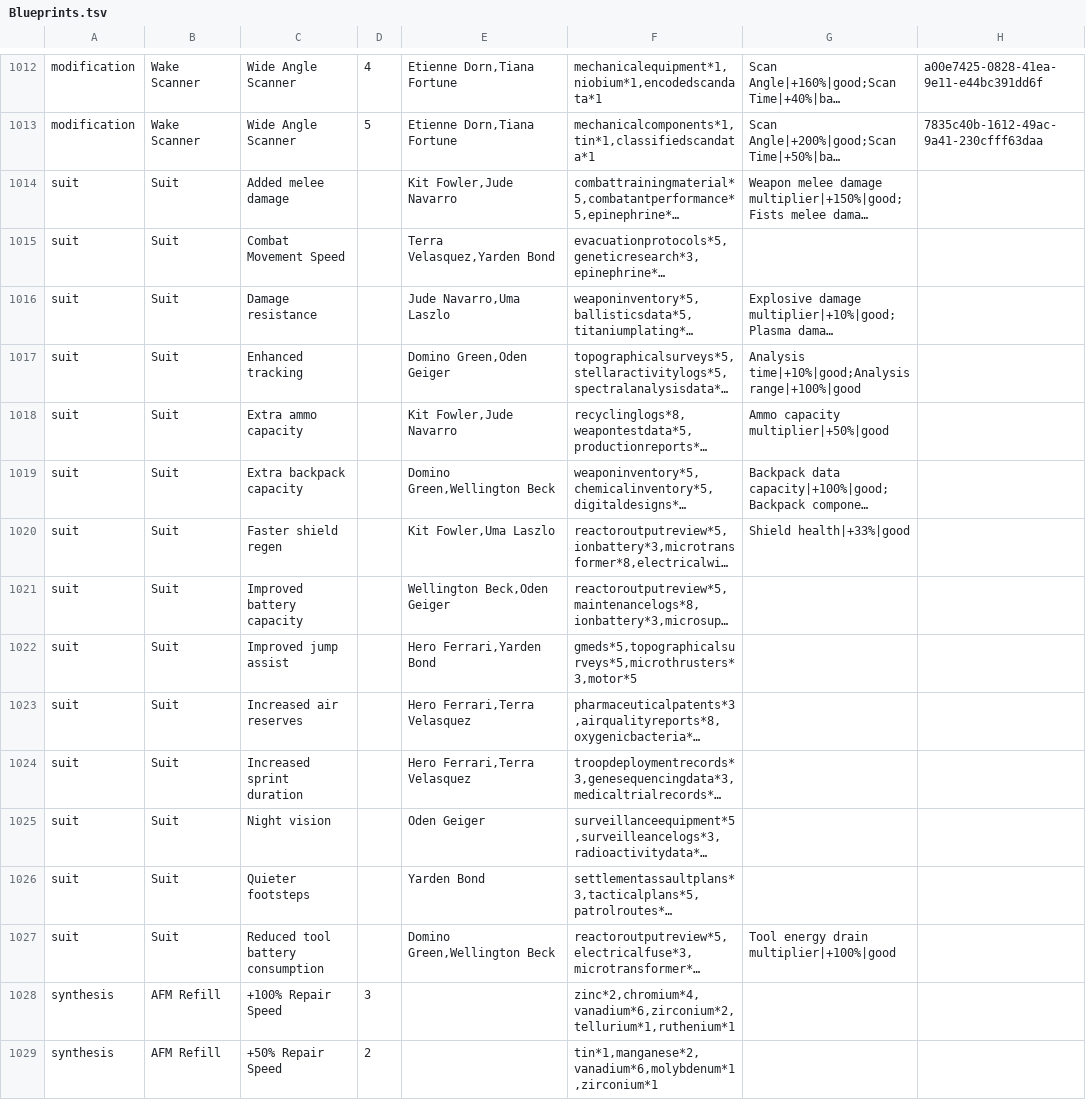
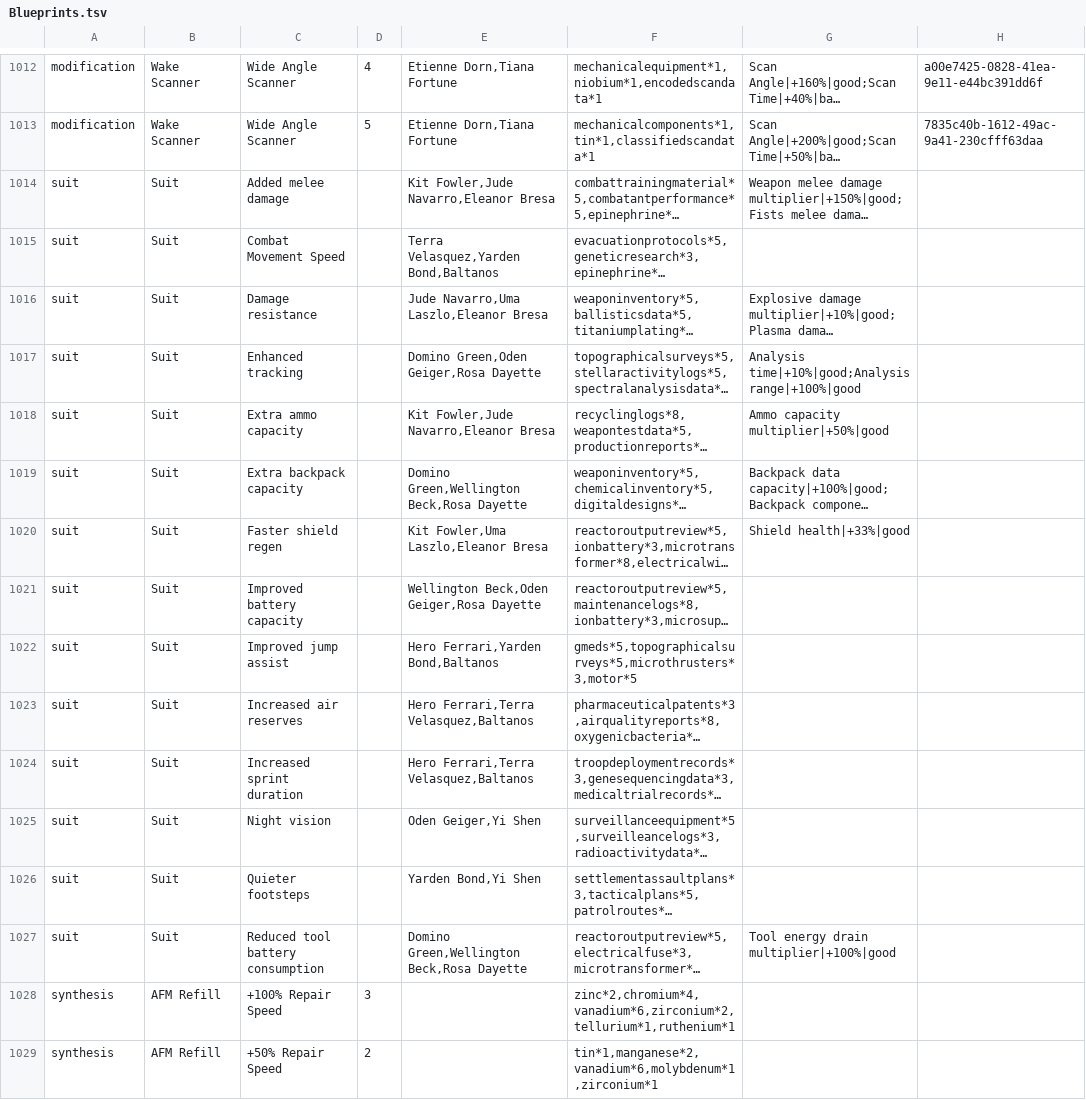
Before and after one commit to dseelinger/d47, a TSV file: src/D47.Core/Knowledge/Blueprints.tsv, drawn as a sheet; only a part is shown, gaps mark what is left out; long unchanged cells end in …; the diff covers the shown part only; the diff names each change by its address in the sheet, - before the commit and + after, or states it on an @@ line.

```diff
--- a/src/D47.Core/Knowledge/Blueprints.tsv
+++ b/src/D47.Core/Knowledge/Blueprints.tsv
-E1014: Kit Fowler,Jude Navarro
+E1014: Kit Fowler,Jude Navarro,Eleanor Bresa
-E1015: Terra Velasquez,Yarden Bond
+E1015: Terra Velasquez,Yarden Bond,Baltanos
-E1016: Jude Navarro,Uma Laszlo
+E1016: Jude Navarro,Uma Laszlo,Eleanor Bresa
-E1017: Domino Green,Oden Geiger
+E1017: Domino Green,Oden Geiger,Rosa Dayette
-E1018: Kit Fowler,Jude Navarro
+E1018: Kit Fowler,Jude Navarro,Eleanor Bresa
-E1019: Domino Green,Wellington Beck
+E1019: Domino Green,Wellington Beck,Rosa Dayette
-E1020: Kit Fowler,Uma Laszlo
+E1020: Kit Fowler,Uma Laszlo,Eleanor Bresa
-E1021: Wellington Beck,Oden Geiger
+E1021: Wellington Beck,Oden Geiger,Rosa Dayette
-E1022: Hero Ferrari,Yarden Bond
+E1022: Hero Ferrari,Yarden Bond,Baltanos
-E1023:E1024: Hero Ferrari,Terra Velasquez
+E1023:E1024: Hero Ferrari,Terra Velasquez,Baltanos
-E1025: Oden Geiger
+E1025: Oden Geiger,Yi Shen
-E1026: Yarden Bond
+E1026: Yarden Bond,Yi Shen
-E1027: Domino Green,Wellington Beck
+E1027: Domino Green,Wellington Beck,Rosa Dayette
```
Also changed, not shown: 17 edited cells elsewhere in this file, 5 other files.
